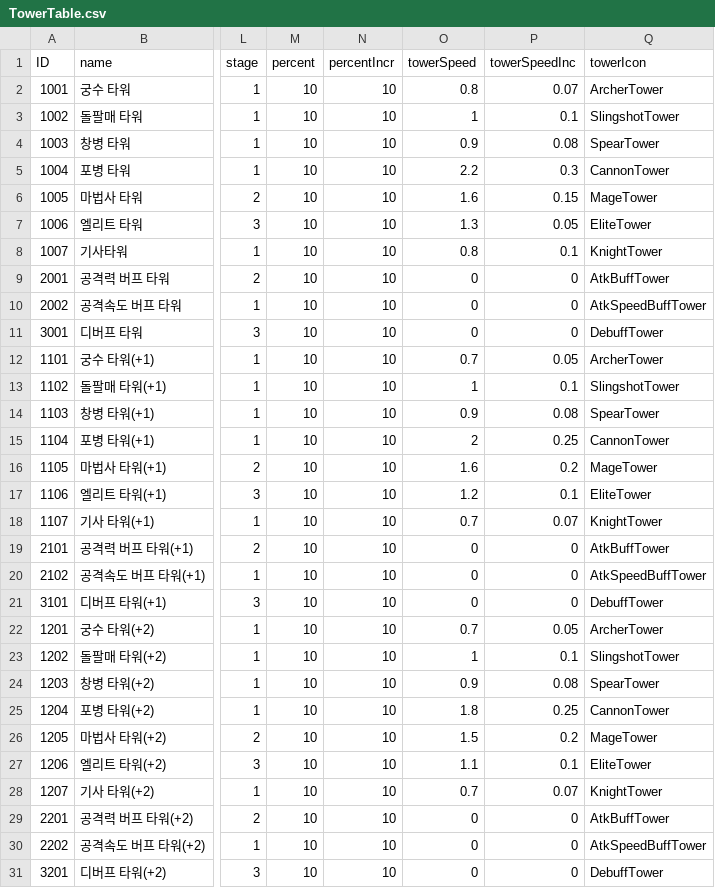
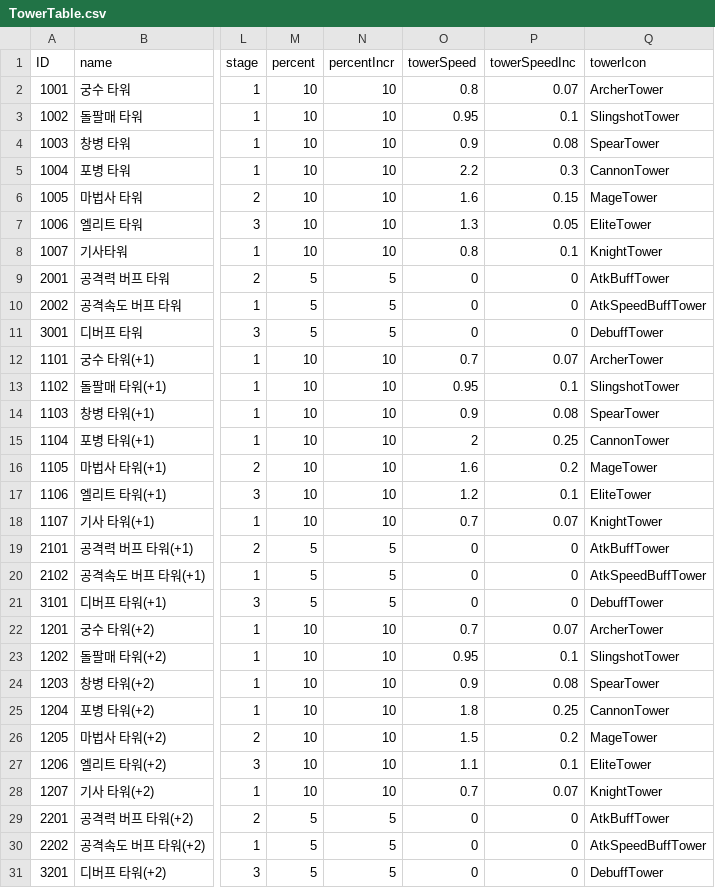
Before and after one commit to Kim-coding/Autocannon-Centre, a CSV file: Assets/Resources/Table/TowerTable.csv, drawn as a sheet; only a part is shown, gaps mark what is left out; the diff names each change by its address in the sheet, - before the commit and + after, or states it on an @@ line.

```diff
--- a/Assets/Resources/Table/TowerTable.csv
+++ b/Assets/Resources/Table/TowerTable.csv
-O3 (towerSpeed): 1
+O3 (towerSpeed): 0.95
-M9:M11 (percent): 10
+M9:M11 (percent): 5
-N9:N11 (percentIncr): 10
+N9:N11 (percentIncr): 5
-P12 (towerSpeedInc): 0.05
+P12 (towerSpeedInc): 0.07
-O13 (towerSpeed): 1
+O13 (towerSpeed): 0.95
-M19:M21 (percent): 10
+M19:M21 (percent): 5
-N19:N21 (percentIncr): 10
+N19:N21 (percentIncr): 5
-P22 (towerSpeedInc): 0.05
+P22 (towerSpeedInc): 0.07
-O23 (towerSpeed): 1
+O23 (towerSpeed): 0.95
-M29:M31 (percent): 10
+M29:M31 (percent): 5
-N29:N31 (percentIncr): 10
+N29:N31 (percentIncr): 5
```
Also changed, not shown: Assets/Resources/Table/MonsterTable.csv.
